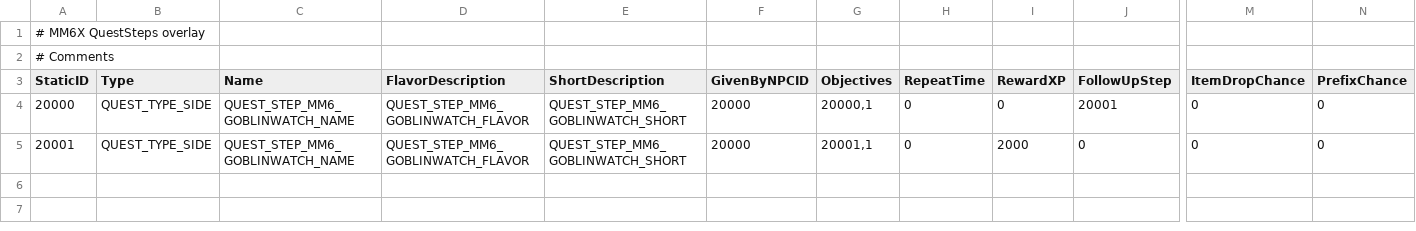
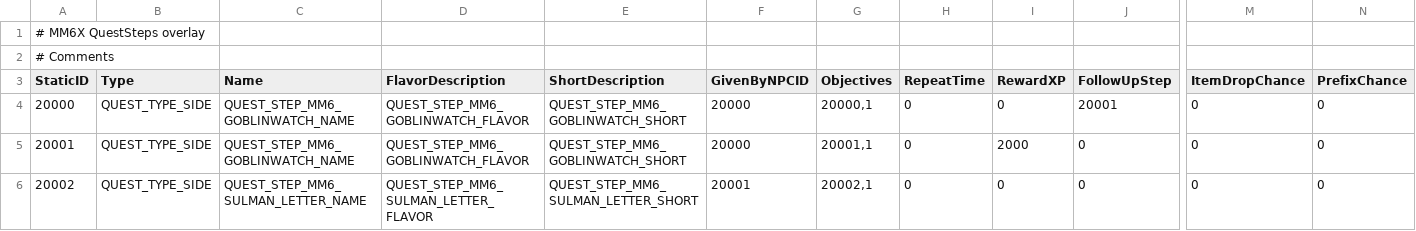
Before and after one commit to fray517/MM6X, a CSV file: mod/StaticData/QuestSteps.csv, drawn as a sheet; only a part is shown, gaps mark what is left out; rows hold the shown columns only; the diff names each change by its address in the sheet, - before the commit and + after, or states it on an @@ line.

```diff
--- a/mod/StaticData/QuestSteps.csv
+++ b/mod/StaticData/QuestSteps.csv
+row 6: 20002 | QUEST_TYPE_SIDE | QUEST_STEP_MM6_SULMAN_LETTER_NAME | QUEST_STEP_MM6_SULMAN_LETTER_FLAVOR | QUEST_STEP_MM6_SULMAN_LETTER_SHORT | 20001 | 20002,1 | 0 | 0 | 0 | 0 | 0
```
Also changed, not shown: mod/StaticData/QuestObjectives.csv, mod/StaticData/Token.csv, 25 other files.
